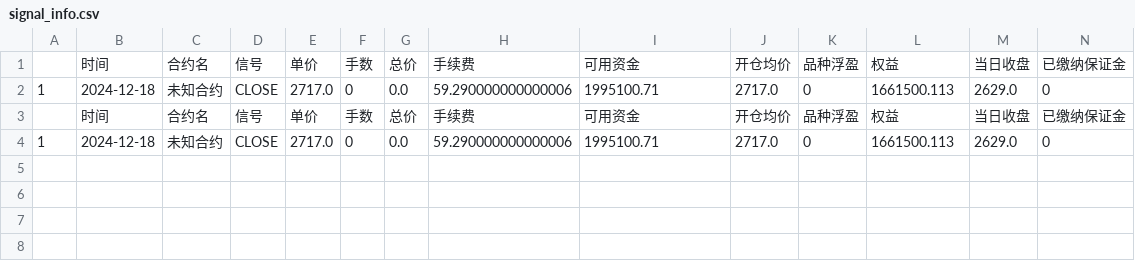
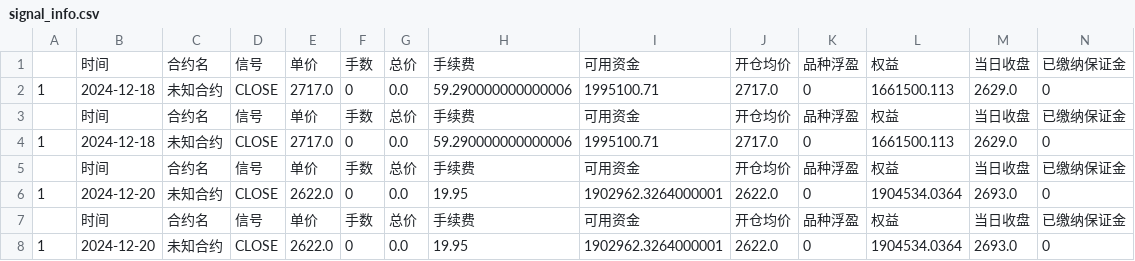
Before and after one commit to Qmacd/ai-quant-backtest, a CSV file: backtest_results/signal_info.csv, drawn as a sheet; only a part is shown; rows hold the shown columns only; the diff names each change by its address in the sheet, - before the commit and + after, or states it on an @@ line.

```diff
--- a/backtest_results/signal_info.csv
+++ b/backtest_results/signal_info.csv
+row 5:  | 时间 | 合约名 | 信号 | 单价 | 手数 | 总价 | 手续费 | 可用资金 | 开仓均价 | 品种浮盈 | 权益 | 当日收盘 | 已缴纳保证金
+row 6: 1 | 2024-12-20 | 未知合约 | CLOSE | 2622.0 | 0 | 0.0 | 19.95 | 1902962.3264000001 | 2622.0 | 0 | 1904534.0364 | 2693.0 | 0
+row 7:  | 时间 | 合约名 | 信号 | 单价 | 手数 | 总价 | 手续费 | 可用资金 | 开仓均价 | 品种浮盈 | 权益 | 当日收盘 | 已缴纳保证金
+row 8: 1 | 2024-12-20 | 未知合约 | CLOSE | 2622.0 | 0 | 0.0 | 19.95 | 1902962.3264000001 | 2622.0 | 0 | 1904534.0364 | 2693.0 | 0
```
Also changed, not shown: backtest_results/AI_KDJ_signal_table.csv, backtest_results/策略测试结果.csv, 6 other files.
